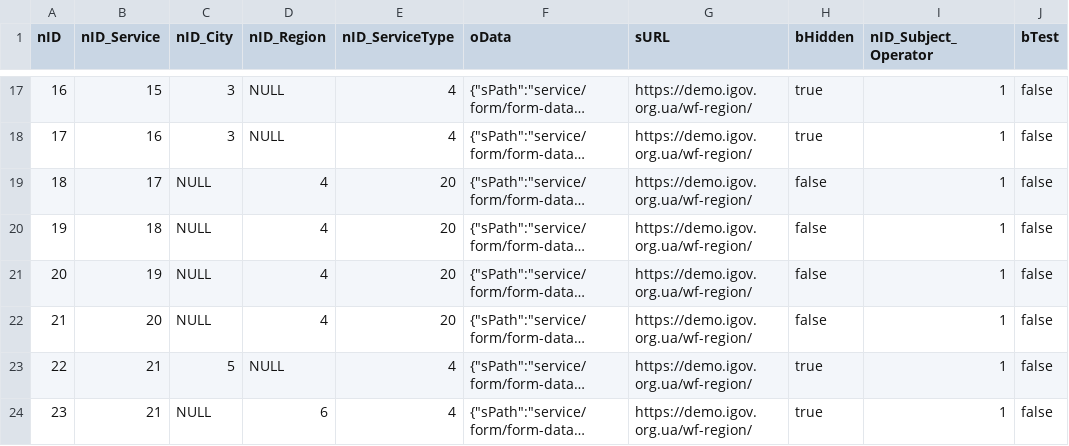
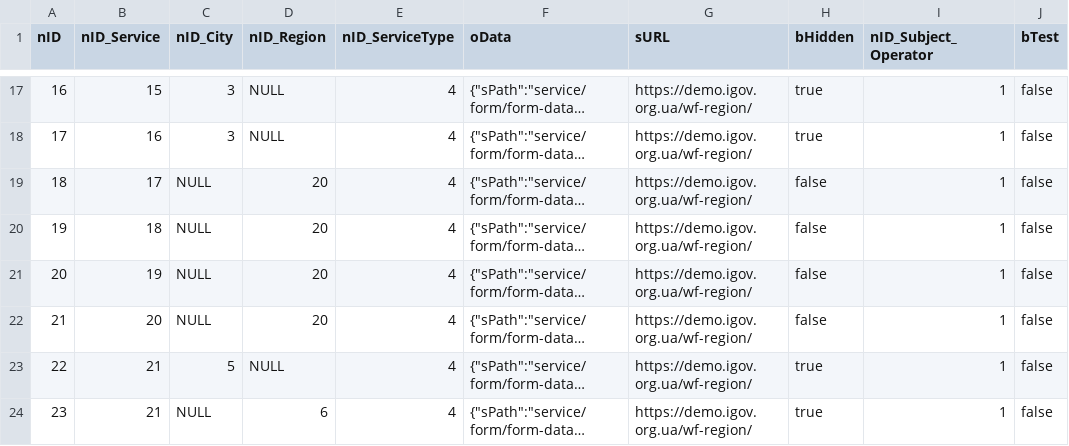
Before and after one commit to e-government-ua/_Kiev, a CSV file: wf-central/src/main/resources/data/prod/ServiceData.csv, drawn as a sheet; only a part is shown, gaps mark what is left out; long unchanged cells end in …; the diff names each change by its address in the sheet, - before the commit and + after, or states it on an @@ line.

Commit message:
20;4

```diff
--- a/wf-central/src/main/resources/data/prod/ServiceData.csv
+++ b/wf-central/src/main/resources/data/prod/ServiceData.csv
-D19:D22 (nID_Region): 4
+D19:D22 (nID_Region): 20
-E19:E22 (nID_ServiceType): 20
+E19:E22 (nID_ServiceType): 4
```
